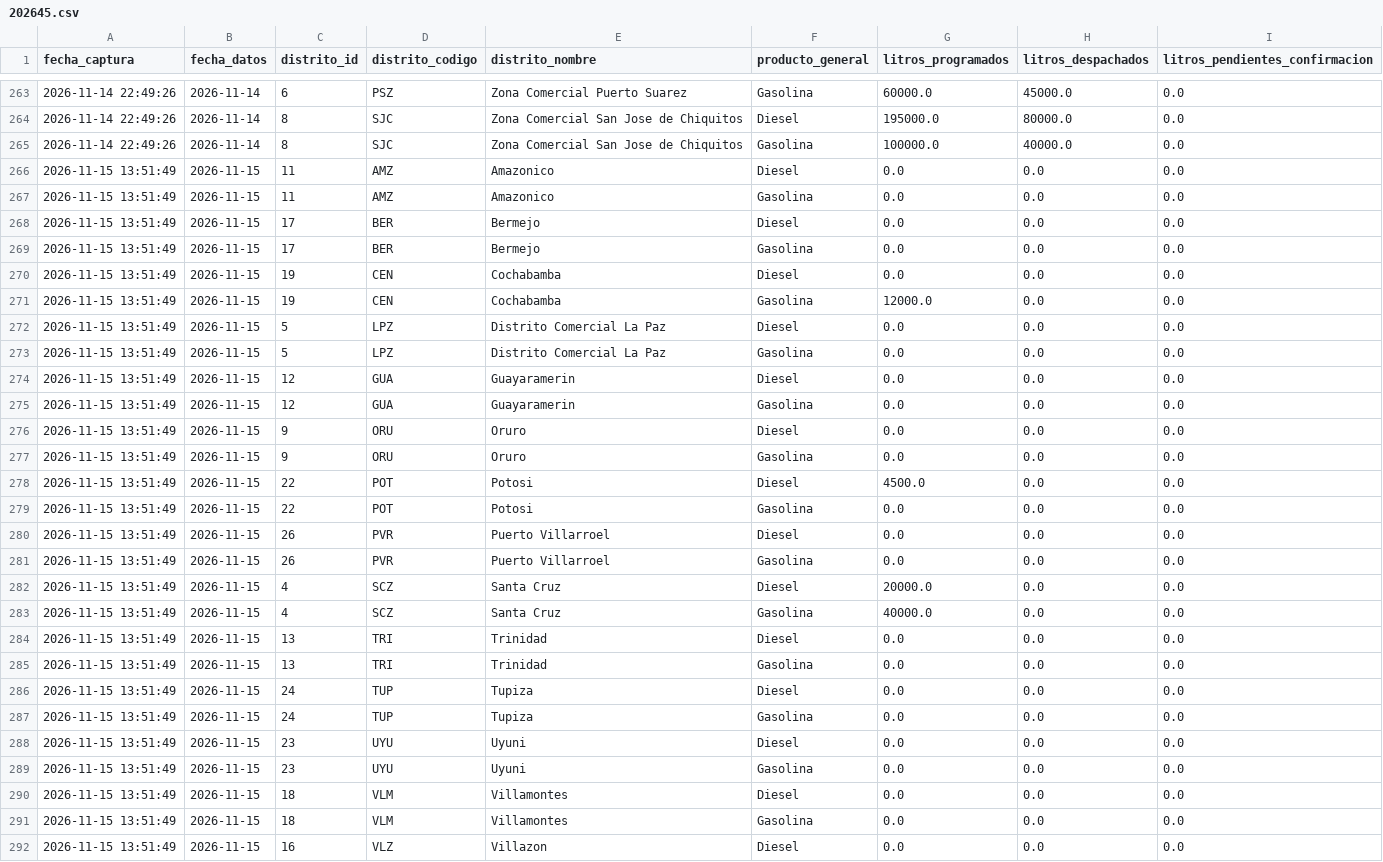
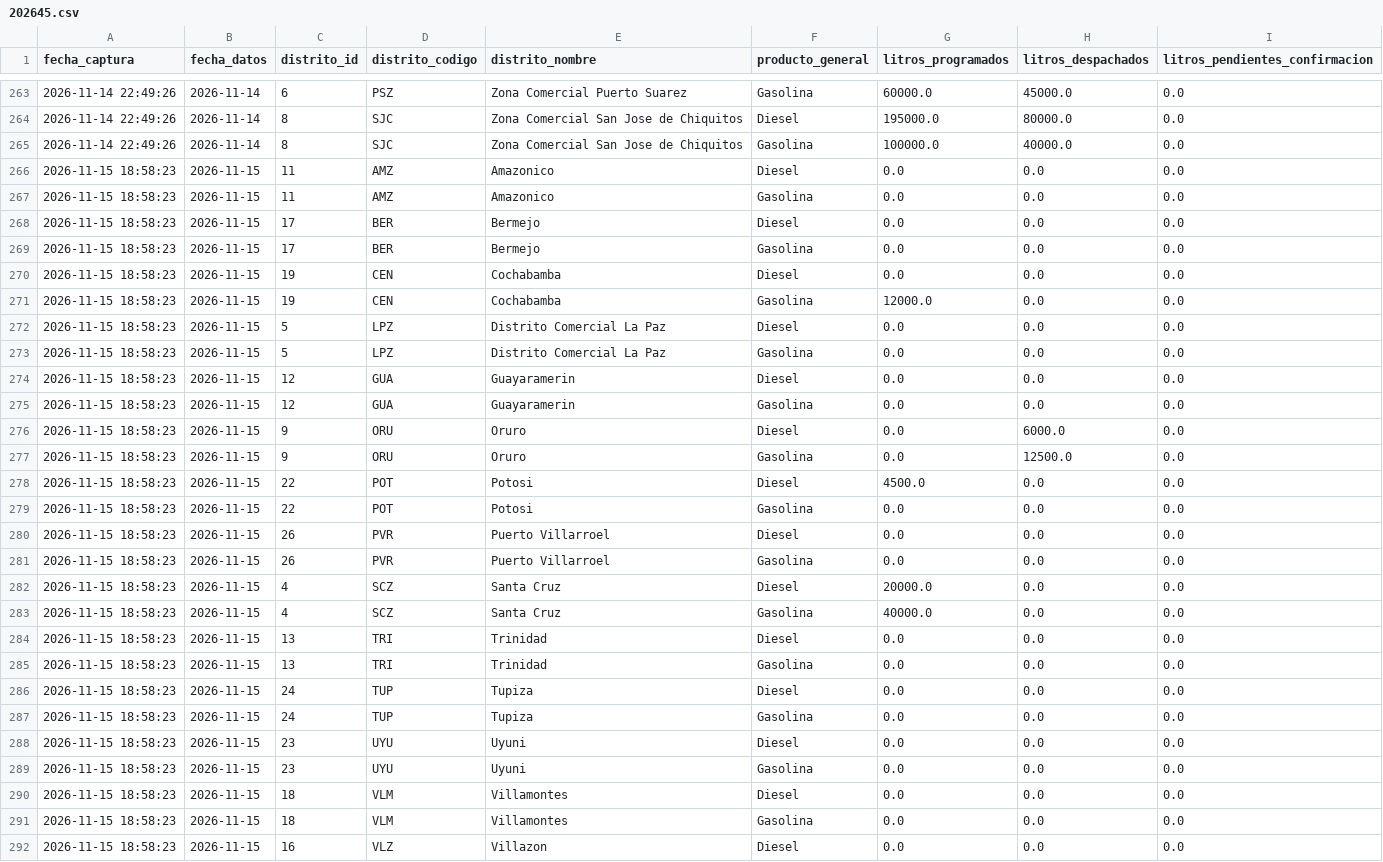
Before and after one commit to sociedatos/bo-combustible, a CSV file: data_ypfb/resumen/202645.csv, drawn as a sheet; only a part is shown, gaps mark what is left out; the diff covers the shown part only.

```diff
--- a/data_ypfb/resumen/202645.csv
+++ b/data_ypfb/resumen/202645.csv
@@ -265,28 +265,28 @@ fecha_captura,fecha_datos,distrito_id,distrito_codigo,distrito_nombre,producto_g
 2026-11-14 22:49:26,2026-11-14,8,SJC,Zona Comercial San Jose de Chiquitos,Gasolina,100000.0,40000.0,0.0
-2026-11-15 13:51:49,2026-11-15,11,AMZ,Amazonico,Diesel,0.0,0.0,0.0
-2026-11-15 13:51:49,2026-11-15,11,AMZ,Amazonico,Gasolina,0.0,0.0,0.0
-2026-11-15 13:51:49,2026-11-15,17,BER,Bermejo,Diesel,0.0,0.0,0.0
-2026-11-15 13:51:49,2026-11-15,17,BER,Bermejo,Gasolina,0.0,0.0,0.0
-2026-11-15 13:51:49,2026-11-15,19,CEN,Cochabamba,Diesel,0.0,0.0,0.0
-2026-11-15 13:51:49,2026-11-15,19,CEN,Cochabamba,Gasolina,12000.0,0.0,0.0
-2026-11-15 13:51:49,2026-11-15,5,LPZ,Distrito Comercial La Paz,Diesel,0.0,0.0,0.0
-2026-11-15 13:51:49,2026-11-15,5,LPZ,Distrito Comercial La Paz,Gasolina,0.0,0.0,0.0
-2026-11-15 13:51:49,2026-11-15,12,GUA,Guayaramerin,Diesel,0.0,0.0,0.0
-2026-11-15 13:51:49,2026-11-15,12,GUA,Guayaramerin,Gasolina,0.0,0.0,0.0
-2026-11-15 13:51:49,2026-11-15,9,ORU,Oruro,Diesel,0.0,0.0,0.0
-2026-11-15 13:51:49,2026-11-15,9,ORU,Oruro,Gasolina,0.0,0.0,0.0
-2026-11-15 13:51:49,2026-11-15,22,POT,Potosi,Diesel,4500.0,0.0,0.0
-2026-11-15 13:51:49,2026-11-15,22,POT,Potosi,Gasolina,0.0,0.0,0.0
-2026-11-15 13:51:49,2026-11-15,26,PVR,Puerto Villarroel,Diesel,0.0,0.0,0.0
-2026-11-15 13:51:49,2026-11-15,26,PVR,Puerto Villarroel,Gasolina,0.0,0.0,0.0
-2026-11-15 13:51:49,2026-11-15,4,SCZ,Santa Cruz,Diesel,20000.0,0.0,0.0
-2026-11-15 13:51:49,2026-11-15,4,SCZ,Santa Cruz,Gasolina,40000.0,0.0,0.0
-2026-11-15 13:51:49,2026-11-15,13,TRI,Trinidad,Diesel,0.0,0.0,0.0
-2026-11-15 13:51:49,2026-11-15,13,TRI,Trinidad,Gasolina,0.0,0.0,0.0
-2026-11-15 13:51:49,2026-11-15,24,TUP,Tupiza,Diesel,0.0,0.0,0.0
-2026-11-15 13:51:49,2026-11-15,24,TUP,Tupiza,Gasolina,0.0,0.0,0.0
-2026-11-15 13:51:49,2026-11-15,23,UYU,Uyuni,Diesel,0.0,0.0,0.0
-2026-11-15 13:51:49,2026-11-15,23,UYU,Uyuni,Gasolina,0.0,0.0,0.0
-2026-11-15 13:51:49,2026-11-15,18,VLM,Villamontes,Diesel,0.0,0.0,0.0
-2026-11-15 13:51:49,2026-11-15,18,VLM,Villamontes,Gasolina,0.0,0.0,0.0
-2026-11-15 13:51:49,2026-11-15,16,VLZ,Villazon,Diesel,0.0,0.0,0.0
+2026-11-15 18:58:23,2026-11-15,11,AMZ,Amazonico,Diesel,0.0,0.0,0.0
+2026-11-15 18:58:23,2026-11-15,11,AMZ,Amazonico,Gasolina,0.0,0.0,0.0
+2026-11-15 18:58:23,2026-11-15,17,BER,Bermejo,Diesel,0.0,0.0,0.0
+2026-11-15 18:58:23,2026-11-15,17,BER,Bermejo,Gasolina,0.0,0.0,0.0
+2026-11-15 18:58:23,2026-11-15,19,CEN,Cochabamba,Diesel,0.0,0.0,0.0
+2026-11-15 18:58:23,2026-11-15,19,CEN,Cochabamba,Gasolina,12000.0,0.0,0.0
+2026-11-15 18:58:23,2026-11-15,5,LPZ,Distrito Comercial La Paz,Diesel,0.0,0.0,0.0
+2026-11-15 18:58:23,2026-11-15,5,LPZ,Distrito Comercial La Paz,Gasolina,0.0,0.0,0.0
+2026-11-15 18:58:23,2026-11-15,12,GUA,Guayaramerin,Diesel,0.0,0.0,0.0
+2026-11-15 18:58:23,2026-11-15,12,GUA,Guayaramerin,Gasolina,0.0,0.0,0.0
+2026-11-15 18:58:23,2026-11-15,9,ORU,Oruro,Diesel,0.0,6000.0,0.0
+2026-11-15 18:58:23,2026-11-15,9,ORU,Oruro,Gasolina,0.0,12500.0,0.0
+2026-11-15 18:58:23,2026-11-15,22,POT,Potosi,Diesel,4500.0,0.0,0.0
+2026-11-15 18:58:23,2026-11-15,22,POT,Potosi,Gasolina,0.0,0.0,0.0
+2026-11-15 18:58:23,2026-11-15,26,PVR,Puerto Villarroel,Diesel,0.0,0.0,0.0
+2026-11-15 18:58:23,2026-11-15,26,PVR,Puerto Villarroel,Gasolina,0.0,0.0,0.0
+2026-11-15 18:58:23,2026-11-15,4,SCZ,Santa Cruz,Diesel,20000.0,0.0,0.0
+2026-11-15 18:58:23,2026-11-15,4,SCZ,Santa Cruz,Gasolina,40000.0,0.0,0.0
+2026-11-15 18:58:23,2026-11-15,13,TRI,Trinidad,Diesel,0.0,0.0,0.0
+2026-11-15 18:58:23,2026-11-15,13,TRI,Trinidad,Gasolina,0.0,0.0,0.0
+2026-11-15 18:58:23,2026-11-15,24,TUP,Tupiza,Diesel,0.0,0.0,0.0
+2026-11-15 18:58:23,2026-11-15,24,TUP,Tupiza,Gasolina,0.0,0.0,0.0
+2026-11-15 18:58:23,2026-11-15,23,UYU,Uyuni,Diesel,0.0,0.0,0.0
+2026-11-15 18:58:23,2026-11-15,23,UYU,Uyuni,Gasolina,0.0,0.0,0.0
+2026-11-15 18:58:23,2026-11-15,18,VLM,Villamontes,Diesel,0.0,0.0,0.0
+2026-11-15 18:58:23,2026-11-15,18,VLM,Villamontes,Gasolina,0.0,0.0,0.0
+2026-11-15 18:58:23,2026-11-15,16,VLZ,Villazon,Diesel,0.0,0.0,0.0
```
Also changed, not shown: 7 edited cells elsewhere in this file, data_ypfb/programacion/202645.csv, 3 other files.
